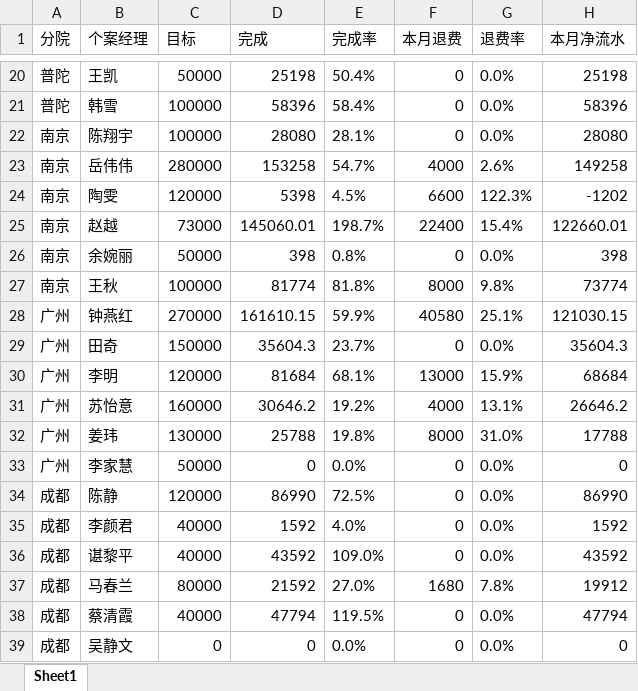
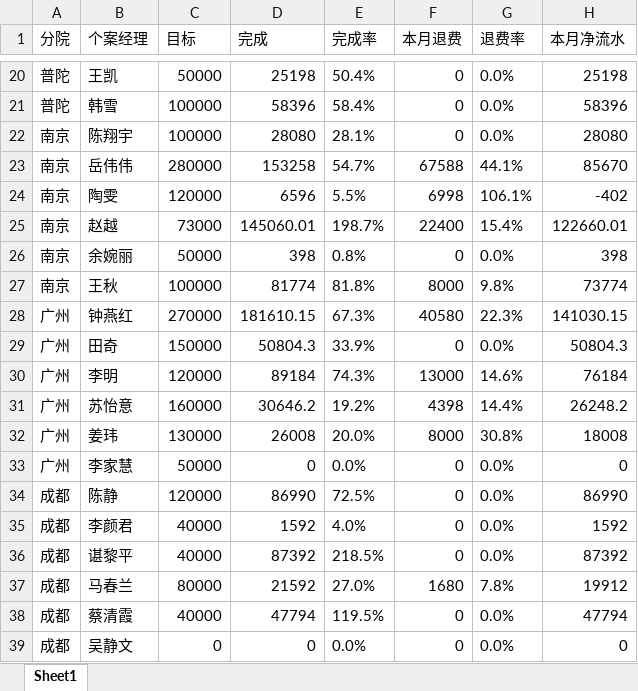
Before and after one commit to fannyqian/my-dashbord-for-guanxin, an Excel workbook: 导出_线下个案.xlsx, sheet Sheet1, drawn as a sheet; only a part is shown, gaps mark what is left out; values as stored, in another font and other column widths than the file's, no borders; the diff covers the shown part only; the diff names each change by its address in the sheet, - before the commit and + after, or states it on an @@ line.

```diff
--- a/导出_线下个案.xlsx (sheet Sheet1)
+++ b/导出_线下个案.xlsx (sheet Sheet1)
-F23 (本月退费): 4000
+F23 (本月退费): 67588
-G23 (退费率): 2.6%
+G23 (退费率): 44.1%
-H23 (本月净流水): 149258
+H23 (本月净流水): 85670
-D24 (完成): 5398
+D24 (完成): 6596
-E24 (完成率): 4.5%
+E24 (完成率): 5.5%
-F24 (本月退费): 6600
+F24 (本月退费): 6998
-G24 (退费率): 122.3%
+G24 (退费率): 106.1%
-H24 (本月净流水): -1202
+H24 (本月净流水): -402
-D28 (完成): 161610.15
+D28 (完成): 181610.15
-E28 (完成率): 59.9%
+E28 (完成率): 67.3%
-G28 (退费率): 25.1%
+G28 (退费率): 22.3%
-H28 (本月净流水): 121030.15
+H28 (本月净流水): 141030.15
-D29 (完成): 35604.3
+D29 (完成): 50804.3
-E29 (完成率): 23.7%
+E29 (完成率): 33.9%
-H29 (本月净流水): 35604.3
+H29 (本月净流水): 50804.3
-D30 (完成): 81684
+D30 (完成): 89184
-E30 (完成率): 68.1%
+E30 (完成率): 74.3%
-G30 (退费率): 15.9%
+G30 (退费率): 14.6%
-H30 (本月净流水): 68684
+H30 (本月净流水): 76184
-F31 (本月退费): 4000
+F31 (本月退费): 4398
-G31 (退费率): 13.1%
+G31 (退费率): 14.4%
-H31 (本月净流水): 26646.2
+H31 (本月净流水): 26248.2
-D32 (完成): 25788
+D32 (完成): 26008
-E32 (完成率): 19.8%
+E32 (完成率): 20.0%
-G32 (退费率): 31.0%
+G32 (退费率): 30.8%
-H32 (本月净流水): 17788
+H32 (本月净流水): 18008
-D36 (完成): 43592
+D36 (完成): 87392
-E36 (完成率): 109.0%
+E36 (完成率): 218.5%
-H36 (本月净流水): 43592
+H36 (本月净流水): 87392
```
Also changed, not shown: 56 edited cells elsewhere in this sheet, 产品分析_导出.xlsx, 导出_总表.xlsx, 5 other files.
